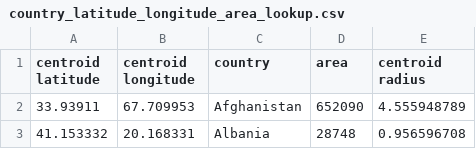
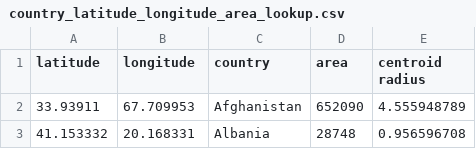
Before and after one commit to sulaimanhayek/MachineLearning, a CSV file: Final_Assignment/ML 2025 Coursework Dataset - A1/country_latitude_longitude_area_lookup.csv, drawn as a sheet; only a part is shown.

```diff
--- a/Final_Assignment/ML 2025 Coursework Dataset - A1/country_latitude_longitude_area_lookup.csv
+++ b/Final_Assignment/ML 2025 Coursework Dataset - A1/country_latitude_longitude_area_lookup.csv
@@ -1,2 +1,2 @@
-centroid latitude,centroid longitude,country,area,centroid radius
+latitude,longitude,country,area,centroid radius
 33.93911,67.709953,Afghanistan,652090,4.555948789
```
Also changed, not shown: 14 other files.
